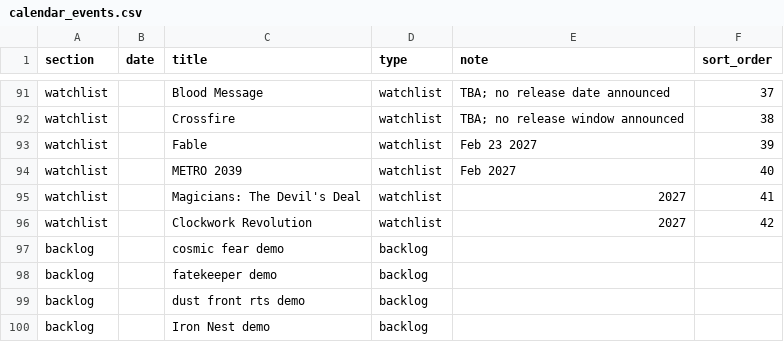
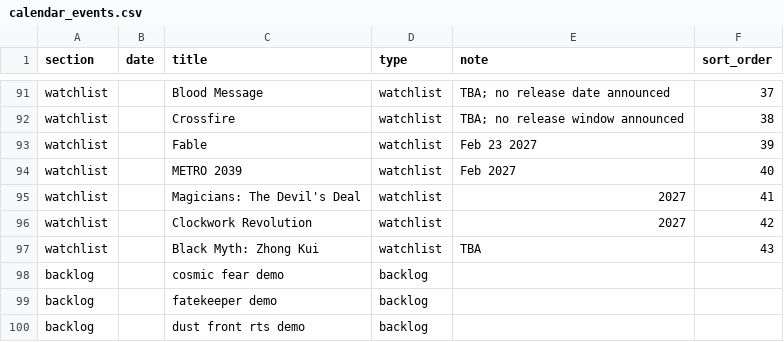
Before and after one commit to davisb32/Calendar, a CSV file: calendar_events.csv, drawn as a sheet; only a part is shown, gaps mark what is left out; the shorter side is filled out with more unchanged rows; the diff names each change by its address in the sheet, - before the commit and + after, or states it on an @@ line.

Commit message:
Update calendar_events.csv

```diff
--- a/calendar_events.csv
+++ b/calendar_events.csv
+row 97: watchlist |  | Black Myth: Zhong Kui | watchlist | TBA | 43
```
